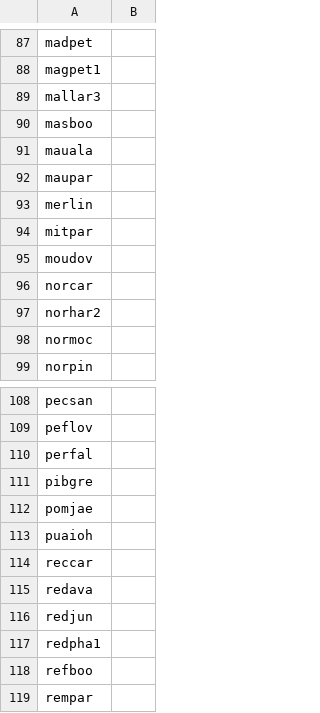
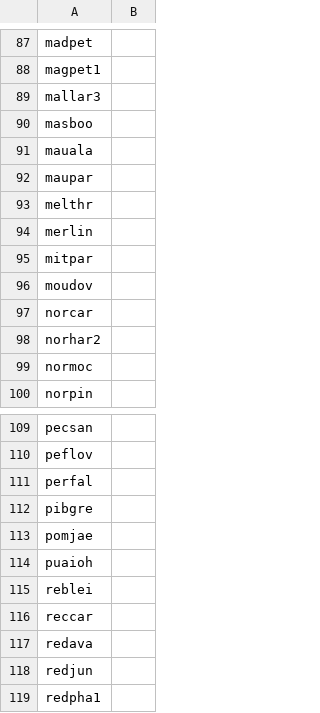
Before and after one commit to google-research/perch, a CSV file: chirp/taxonomy/data/class_lists/hawaii.csv, drawn as a sheet; only a part is shown, gaps mark what is left out; the shorter side is filled out with more unchanged rows.

Commit message:
Add a couple birbs to the hawaii class list.
PiperOrigin-RevId: 471816863

```diff
--- a/chirp/taxonomy/data/class_lists/hawaii.csv
+++ b/chirp/taxonomy/data/class_lists/hawaii.csv
@@ -92,2 +92,3 @@ mauala,
 maupar,
+melthr,
 merlin,
@@ -113,2 +114,3 @@ pomjae,
 puaioh,
+reblei,
 reccar,
```
Also changed, not shown: chirp/taxonomy/data/mappings/hawaii_dataset_to_ebird2021.csv.
